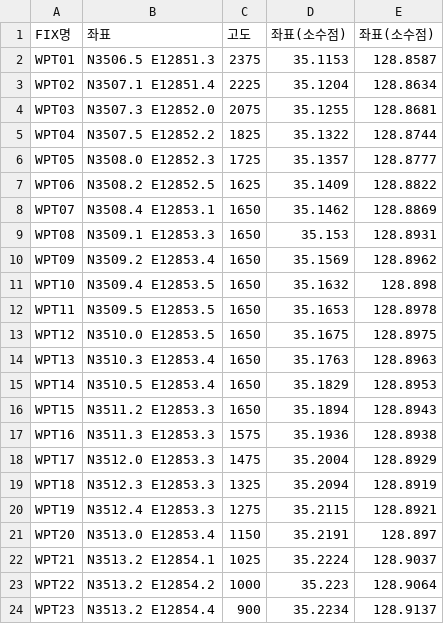
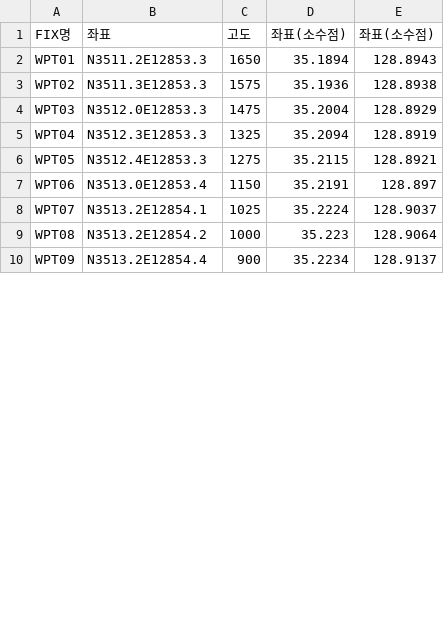
Before and after one commit to lancard/RKPK_CIRCLE, a CSV file: RKPK_CIRCLE.csv, drawn as a sheet; only a part is shown; the diff covers the shown part only.

Commit message:
Update RKPK_CIRCLE.csv

```diff
--- a/RKPK_CIRCLE.csv
+++ b/RKPK_CIRCLE.csv
@@ -1,24 +1,10 @@
 FIX명	좌표	고도	좌표(소수점)	좌표(소수점)
-WPT01	N3506.5 E12851.3	2375	35.1153	128.8587
-WPT02	N3507.1 E12851.4	2225	35.1204	128.8634
-WPT03	N3507.3 E12852.0	2075	35.1255	128.8681
-WPT04	N3507.5 E12852.2	1825	35.1322	128.8744
-WPT05	N3508.0 E12852.3	1725	35.1357	128.8777
-WPT06	N3508.2 E12852.5	1625	35.1409	128.8822
-WPT07	N3508.4 E12853.1	1650	35.1462	128.8869
-WPT08	N3509.1 E12853.3	1650	35.153	128.8931
-WPT09	N3509.2 E12853.4	1650	35.1569	128.8962
-WPT10	N3509.4 E12853.5	1650	35.1632	128.898
-WPT11	N3509.5 E12853.5	1650	35.1653	128.8978
-WPT12	N3510.0 E12853.5	1650	35.1675	128.8975
-WPT13	N3510.3 E12853.4	1650	35.1763	128.8963
-WPT14	N3510.5 E12853.4	1650	35.1829	128.8953
-WPT15	N3511.2 E12853.3	1650	35.1894	128.8943
-WPT16	N3511.3 E12853.3	1575	35.1936	128.8938
-WPT17	N3512.0 E12853.3	1475	35.2004	128.8929
-WPT18	N3512.3 E12853.3	1325	35.2094	128.8919
-WPT19	N3512.4 E12853.3	1275	35.2115	128.8921
-WPT20	N3513.0 E12853.4	1150	35.2191	128.897
-WPT21	N3513.2 E12854.1	1025	35.2224	128.9037
-WPT22	N3513.2 E12854.2	1000	35.223	128.9064
-WPT23	N3513.2 E12854.4	900	35.2234	128.9137
+WPT01	N3511.2E12853.3	1650	35.1894	128.8943
+WPT02	N3511.3E12853.3	1575	35.1936	128.8938
+WPT03	N3512.0E12853.3	1475	35.2004	128.8929
+WPT04	N3512.3E12853.3	1325	35.2094	128.8919
+WPT05	N3512.4E12853.3	1275	35.2115	128.8921
+WPT06	N3513.0E12853.4	1150	35.2191	128.897
+WPT07	N3513.2E12854.1	1025	35.2224	128.9037
+WPT08	N3513.2E12854.2	1000	35.223	128.9064
+WPT09	N3513.2E12854.4	900	35.2234	128.9137
```
Also changed, not shown: 16 edited cells elsewhere in this file.
